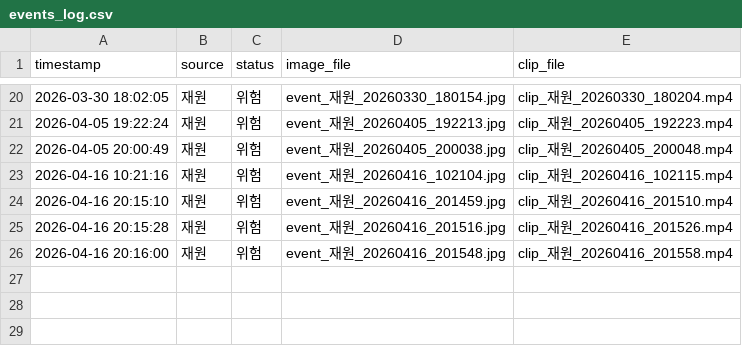
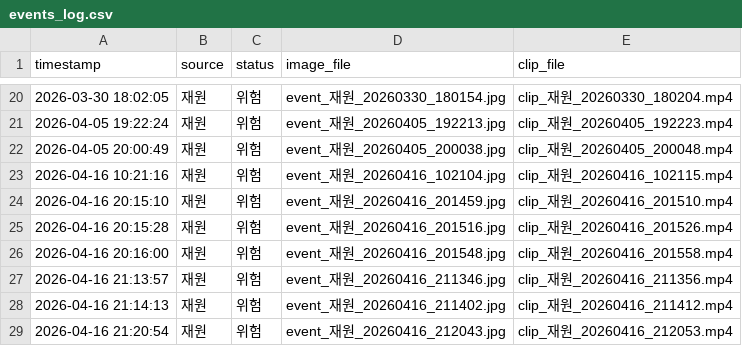
Before and after one commit to Mingoon77/SAFE-VIEW, a CSV file: logs/events_log.csv, drawn as a sheet; only a part is shown, gaps mark what is left out.

```diff
--- a/logs/events_log.csv
+++ b/logs/events_log.csv
@@ -26 +26,4 @@
 2026-04-16 20:16:00,재원,위험,event_재원_20260416_201548.jpg,clip_재원_20260416_201558.mp4
+2026-04-16 21:13:57,재원,위험,event_재원_20260416_211346.jpg,clip_재원_20260416_211356.mp4
+2026-04-16 21:14:13,재원,위험,event_재원_20260416_211402.jpg,clip_재원_20260416_211412.mp4
+2026-04-16 21:20:54,재원,위험,event_재원_20260416_212043.jpg,clip_재원_20260416_212053.mp4
```
Also changed, not shown: 39 other files.
